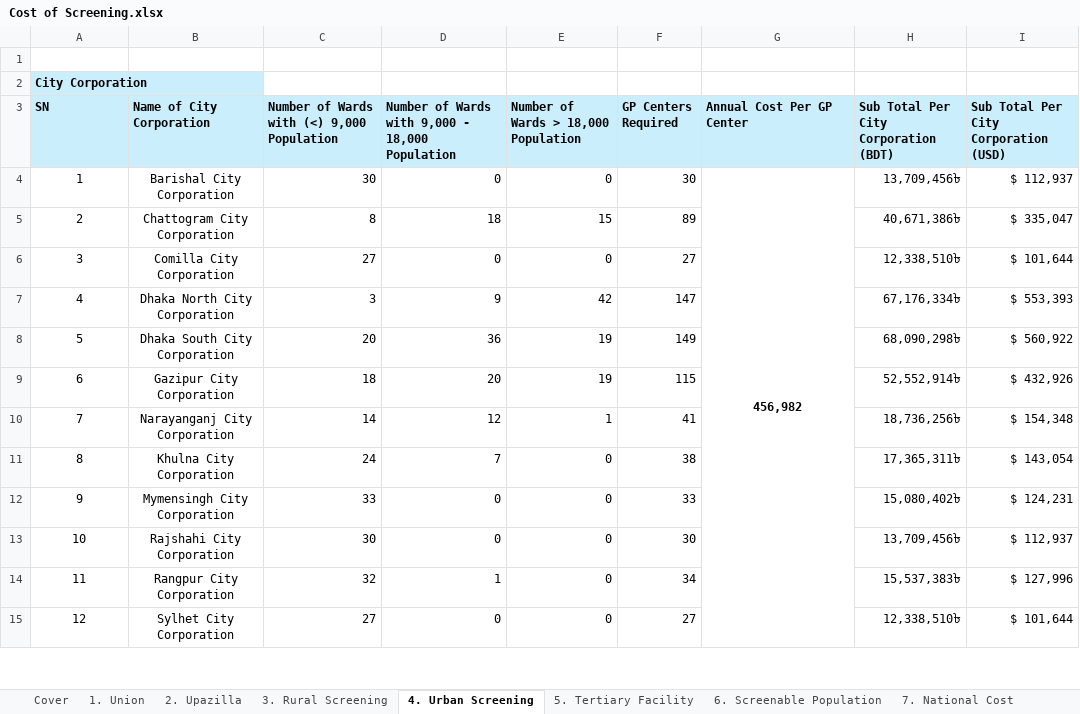
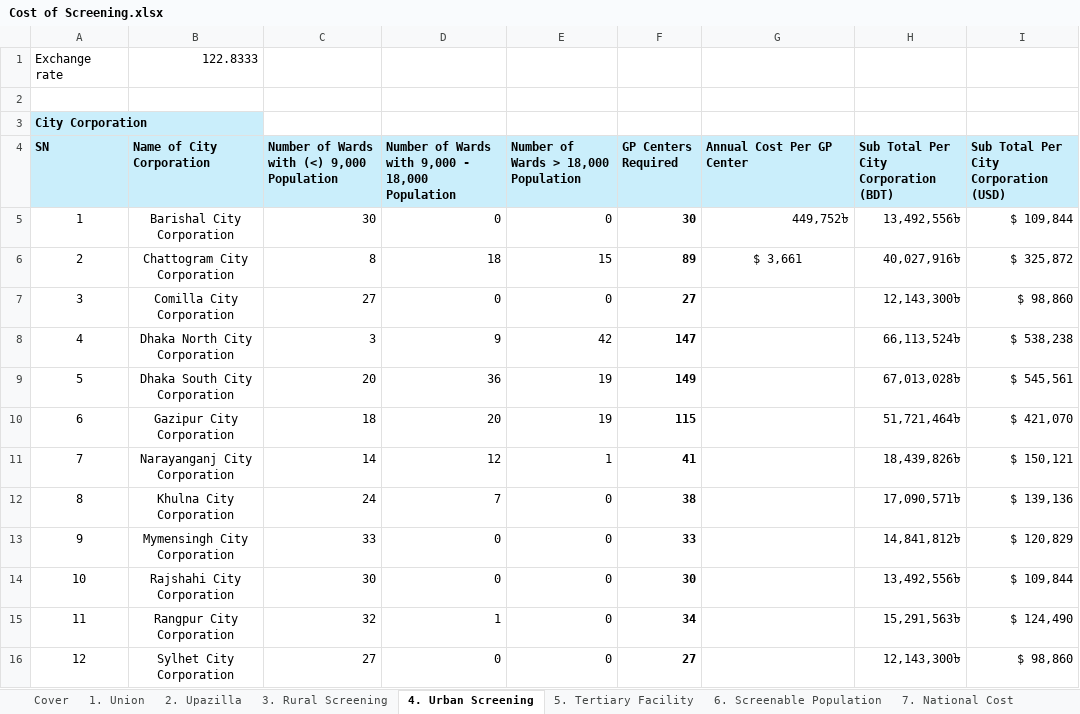
Before and after one commit to quazi25/CBA-of-a-Nationally-Organized-Community-Based-Cancer-Screening-Program-in-Bangladesh, an Excel workbook: Cost of Screening.xlsx, sheet 4. Urban Screening, drawn as a sheet; only a part is shown; values as stored, in another font and other column widths than the file's, no borders; removed rows and columns are numbered as before the commit, all else as after; the diff covers the shown part only; the diff names each change by its address in the sheet, - before the commit and + after, or states it on an @@ line.

```diff
--- a/Cost of Screening.xlsx (sheet 4. Urban Screening)
+++ b/Cost of Screening.xlsx (sheet 4. Urban Screening)
+row 1: Exchange rate | 122.8333
-F5:F16 bold: off
+F5:F16 bold: on
-G5 (Annual Cost Per GP Center): 456,982
+G5 (Annual Cost Per GP Center): 449,752৳
@@ G5 bold: on → off, alignment: center → right @@
-G4:G16 merged
-H5: 13,709,456৳
+H5: 13,492,556৳
-I5: $ 112,937
+I5: $ 109,844
-G6 (Annual Cost Per GP Center): (empty)
+G6 (Annual Cost Per GP Center): $ 3,661
-H6: 40,671,386৳
+H6: 40,027,916৳
-I6: $ 335,047
+I6: $ 325,872
-H7: 12,338,510৳
+H7: 12,143,300৳
-I7: $ 101,644
+I7: $ 98,860
-H8: 67,176,334৳
+H8: 66,113,524৳
-I8: $ 553,393
+I8: $ 538,238
-H9: 68,090,298৳
+H9: 67,013,028৳
-I9: $ 560,922
+I9: $ 545,561
-H10: 52,552,914৳
+H10: 51,721,464৳
-I10: $ 432,926
+I10: $ 421,070
-H11: 18,736,256৳
+H11: 18,439,826৳
-I11: $ 154,348
+I11: $ 150,121
-H12: 17,365,311৳
+H12: 17,090,571৳
-I12: $ 143,054
+I12: $ 139,136
-H13: 15,080,402৳
+H13: 14,841,812৳
-I13: $ 124,231
+I13: $ 120,829
-H14: 13,709,456৳
+H14: 13,492,556৳
-I14: $ 112,937
+I14: $ 109,844
-H15: 15,537,383৳
+H15: 15,291,563৳
-I15: $ 127,996
+I15: $ 124,490
-H16: 12,338,510৳
+H16: 12,143,300৳
-I16: $ 101,644
+I16: $ 98,860
```
Also changed, not shown: 32 edited cells, cell formats and merged cells elsewhere in this sheet, sheet 2. Upazilla, sheet 1. Union, sheet 8. Benefit-cost ratio, sheet 3. Rural Screening, sheet 5. Tertiary Facility, sheet 7. National Cost, formulas that keep their value, 1 other file.
